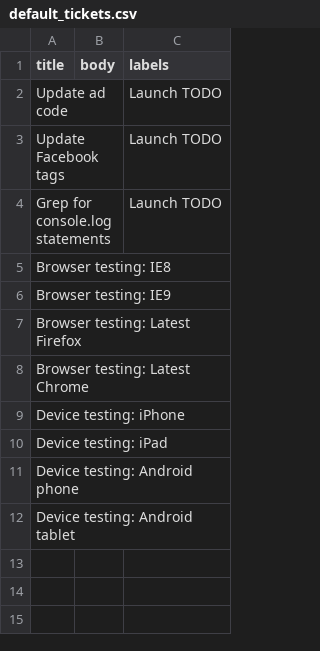
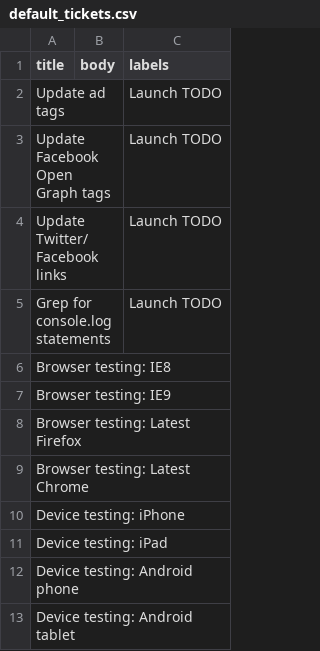
Before and after one commit to nprapps/app-template, a CSV file: etc/default_tickets.csv, drawn as a sheet.

Commit message:
Update etc/default_tickets.csv

```diff
--- a/etc/default_tickets.csv
+++ b/etc/default_tickets.csv
@@ -1,4 +1,5 @@
 title,body,labels
-Update ad code,,Launch TODO
-Update Facebook tags,,Launch TODO
+Update ad tags,,Launch TODO
+Update Facebook Open Graph tags,,Launch TODO
+Update Twitter/Facebook links,,Launch TODO
 Grep for console.log statements,,Launch TODO
```
